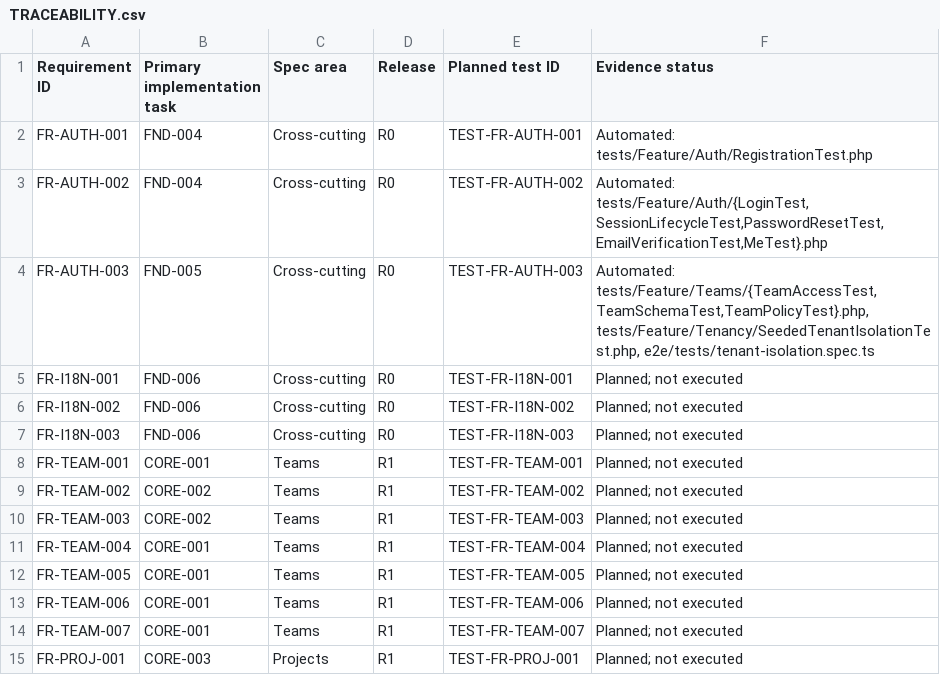
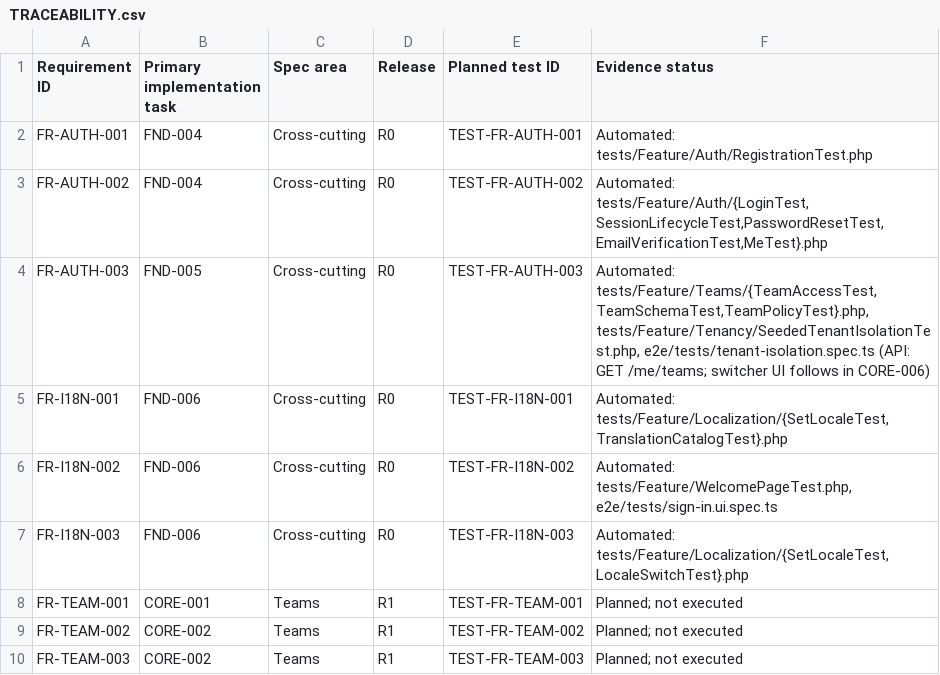
Before and after one commit to devOMAR-2/SN3, a CSV file: docs/TRACEABILITY.csv, drawn as a sheet; only a part is shown; the shorter side is filled out with more unchanged rows.

```diff
--- a/docs/TRACEABILITY.csv
+++ b/docs/TRACEABILITY.csv
@@ -3,6 +3,6 @@ FR-AUTH-001,FND-004,Cross-cutting,R0,TEST-FR-AUTH-001,Automated: tests/Feature/A
 FR-AUTH-002,FND-004,Cross-cutting,R0,TEST-FR-AUTH-002,"Automated: tests/Feature/Auth/{LoginTest,SessionLifecycleTest,PasswordResetTest,EmailVerificationTest,MeTest}.php"
-FR-AUTH-003,FND-005,Cross-cutting,R0,TEST-FR-AUTH-003,"Automated: tests/Feature/Teams/{TeamAccessTest,TeamSchemaTest,TeamPolicyTest}.php, tests/Feature/Tenancy/SeededTenantIsolationTest.php, e2e/tests/tenant-isolation.spec.ts"
-FR-I18N-001,FND-006,Cross-cutting,R0,TEST-FR-I18N-001,Planned; not executed
-FR-I18N-002,FND-006,Cross-cutting,R0,TEST-FR-I18N-002,Planned; not executed
-FR-I18N-003,FND-006,Cross-cutting,R0,TEST-FR-I18N-003,Planned; not executed
+FR-AUTH-003,FND-005,Cross-cutting,R0,TEST-FR-AUTH-003,"Automated: tests/Feature/Teams/{TeamAccessTest,TeamSchemaTest,TeamPolicyTest}.php, tests/Feature/Tenancy/SeededTenantIsolationTest.php, e2e/tests/tenant-isolation.spec.ts (API: GET /me/teams; switcher UI follows in CORE-006)"
+FR-I18N-001,FND-006,Cross-cutting,R0,TEST-FR-I18N-001,"Automated: tests/Feature/Localization/{SetLocaleTest,TranslationCatalogTest}.php"
+FR-I18N-002,FND-006,Cross-cutting,R0,TEST-FR-I18N-002,"Automated: tests/Feature/WelcomePageTest.php, e2e/tests/sign-in.ui.spec.ts"
+FR-I18N-003,FND-006,Cross-cutting,R0,TEST-FR-I18N-003,"Automated: tests/Feature/Localization/{SetLocaleTest,LocaleSwitchTest}.php"
 FR-TEAM-001,CORE-001,Teams,R1,TEST-FR-TEAM-001,Planned; not executed
```
Also changed, not shown: 29 other files.
